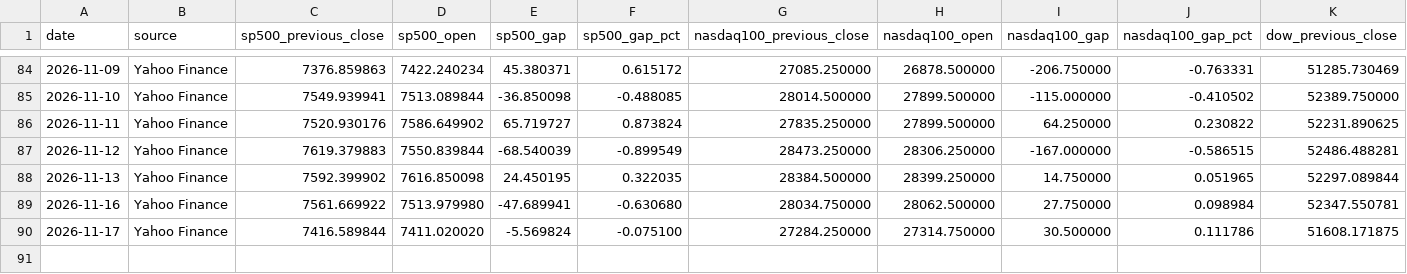
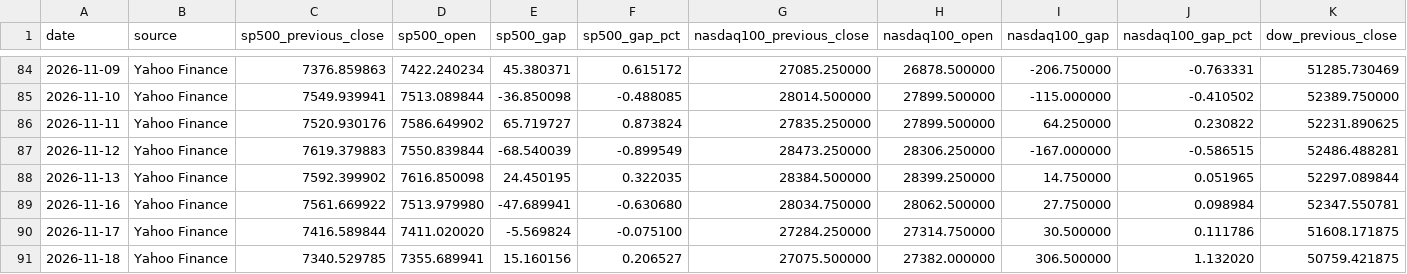
Before and after one commit to PeidongGao/Daily_Market_Tracker, a CSV file: data/history.csv, drawn as a sheet; only a part is shown, gaps mark what is left out; rows hold the shown columns only; the diff names each change by its address in the sheet, - before the commit and + after, or states it on an @@ line.

```diff
--- a/data/history.csv
+++ b/data/history.csv
+row 91: 2026-11-18 | Yahoo Finance | 7340.529785 | 7355.689941 | 15.160156 | 0.206527 | 27075.500000 | 27382.000000 | 306.500000 | 1.132020 | 50759.421875
```
Also changed, not shown: 2 other files.
